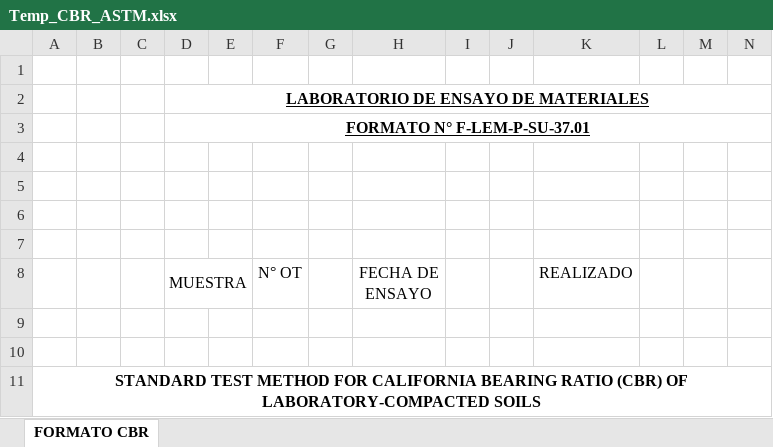
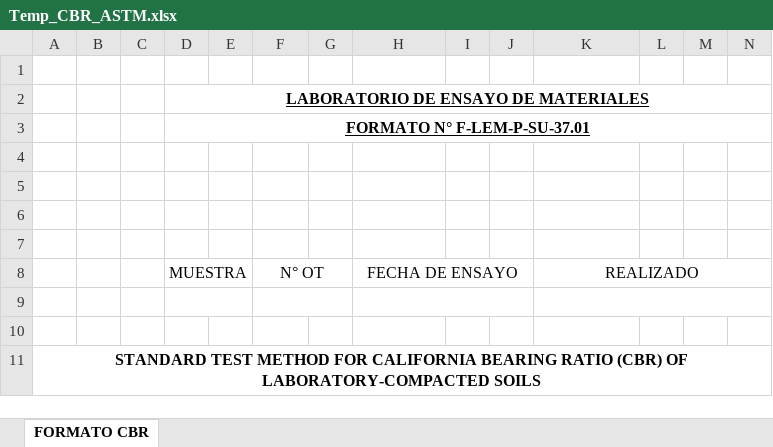
Before and after one commit to keviskibidi33-png/api-geofal-crm, an Excel workbook: app/templates/Temp_CBR_ASTM.xlsx, sheet FORMATO CBR, drawn as a sheet; only a part is shown; values as stored, in another font and other column widths than the file's, no borders; charts and pictures not drawn; the diff names each change by its address in the sheet, - before the commit and + after, or states it on an @@ line.

Commit message:
chore(cbr): actualizar template con encabezados fusionados

```diff
--- a/app/templates/Temp_CBR_ASTM.xlsx (sheet FORMATO CBR)
+++ b/app/templates/Temp_CBR_ASTM.xlsx (sheet FORMATO CBR)
+F8:G8 merged
+H8:J8 merged
+K8:N8 merged
+D9:E9 merged
+F9:G9 merged
+H9:J9 merged
+K9:N9 merged
```
